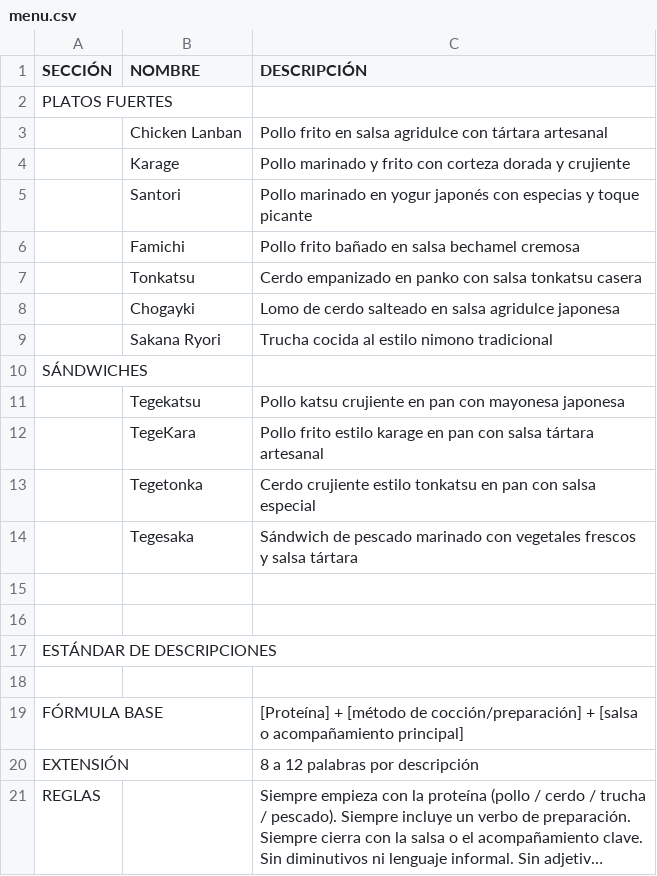
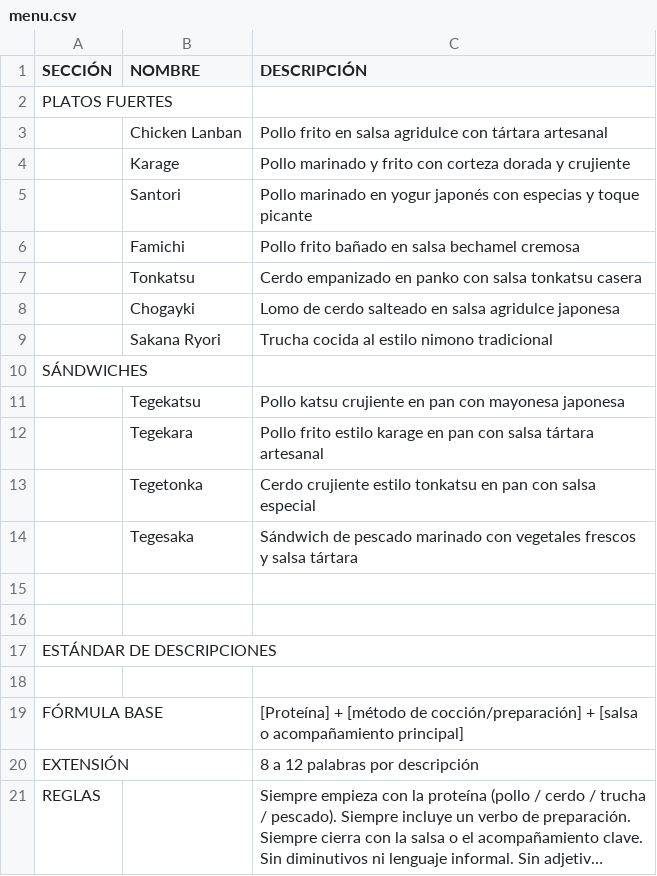
Before and after one commit to Hcore182/japonfusa, a CSV file: menu.csv, drawn as a sheet; long unchanged cells end in ….

```diff
--- a/menu.csv
+++ b/menu.csv
@@ -11,3 +11,3 @@ SÁNDWICHES,,
 ,Tegekatsu,Pollo katsu crujiente en pan con mayonesa japonesa
-,TegeKara,Pollo frito estilo karage en pan con salsa tártara artesanal
+,Tegekara,Pollo frito estilo karage en pan con salsa tártara artesanal
 ,Tegetonka,Cerdo crujiente estilo tonkatsu en pan con salsa especial
```
Also changed, not shown: 1 other file.
